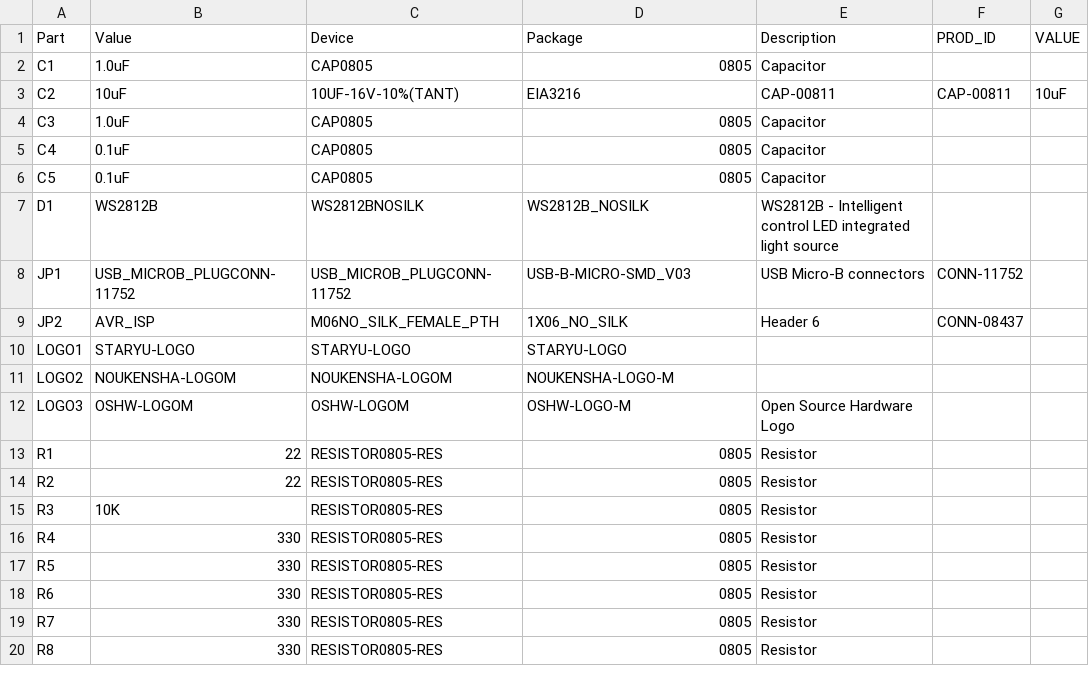
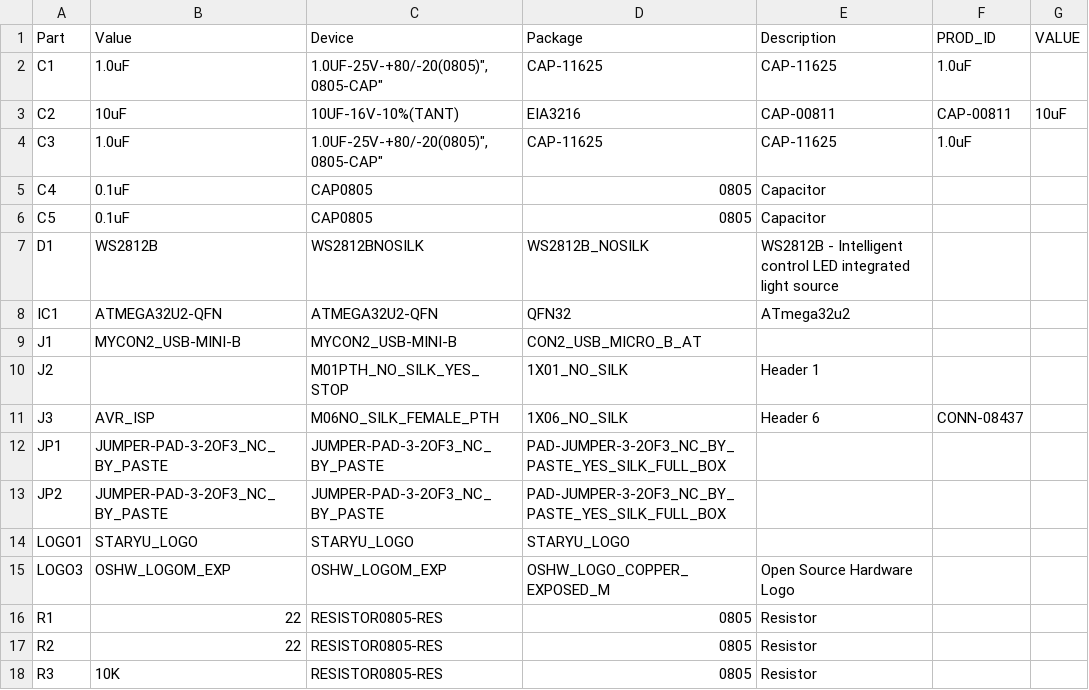
Before and after one commit to kairyu/staryu, a CSV file: hardware/production/bom.csv, drawn as a sheet; only a part is shown; the shorter side is filled out with more unchanged rows; the diff covers the shown part only.

Commit message:
Update hardware to v1.4 - Support both of ATMEGA32U2-AU (32-TQFP) and ATMEGA32U2-MU (32-QFN) - Support both of normal and reverse mounting switch (selected by jumper) - Replace Micro USB connector with a much tougher one - Add a new DOUT connector exported from WS2812B - Correct name and value of Y1 - Change logo

```diff
--- a/hardware/production/bom.csv
+++ b/hardware/production/bom.csv
@@ -1,5 +1,5 @@
 "Part","Value","Device","Package","Description","PROD_ID","VALUE",
-"C1","1.0uF","CAP0805","0805","Capacitor","","",
+"C1","1.0uF","1.0UF-25V-+80/-20(0805)"","0805-CAP","CAP-11625","CAP-11625","1.0uF",
 "C2","10uF","10UF-16V-10%(TANT)","EIA3216","CAP-00811","CAP-00811","10uF",
-"C3","1.0uF","CAP0805","0805","Capacitor","","",
+"C3","1.0uF","1.0UF-25V-+80/-20(0805)"","0805-CAP","CAP-11625","CAP-11625","1.0uF",
 "C4","0.1uF","CAP0805","0805","Capacitor","","",
@@ -7,7 +7,10 @@
 "D1","WS2812B","WS2812BNOSILK","WS2812B_NOSILK","WS2812B - Intelligent control LED integrated light source","","",
-"JP1","USB_MICROB_PLUGCONN-11752","USB_MICROB_PLUGCONN-11752","USB-B-MICRO-SMD_V03","USB Micro-B connectors","CONN-11752","",
-"JP2","AVR_ISP","M06NO_SILK_FEMALE_PTH","1X06_NO_SILK","Header 6","CONN-08437","",
-"LOGO1","STARYU-LOGO","STARYU-LOGO","STARYU-LOGO","","","",
-"LOGO2","NOUKENSHA-LOGOM","NOUKENSHA-LOGOM","NOUKENSHA-LOGO-M","","","",
-"LOGO3","OSHW-LOGOM","OSHW-LOGOM","OSHW-LOGO-M","Open Source Hardware Logo","","",
+"IC1","ATMEGA32U2-QFN","ATMEGA32U2-QFN","QFN32","ATmega32u2","","",
+"J1","MYCON2_USB-MINI-B","MYCON2_USB-MINI-B","CON2_USB_MICRO_B_AT","","","",
+"J2","","M01PTH_NO_SILK_YES_STOP","1X01_NO_SILK","Header 1","","",
+"J3","AVR_ISP","M06NO_SILK_FEMALE_PTH","1X06_NO_SILK","Header 6","CONN-08437","",
+"JP1","JUMPER-PAD-3-2OF3_NC_BY_PASTE","JUMPER-PAD-3-2OF3_NC_BY_PASTE","PAD-JUMPER-3-2OF3_NC_BY_PASTE_YES_SILK_FULL_BOX","","","",
+"JP2","JUMPER-PAD-3-2OF3_NC_BY_PASTE","JUMPER-PAD-3-2OF3_NC_BY_PASTE","PAD-JUMPER-3-2OF3_NC_BY_PASTE_YES_SILK_FULL_BOX","","","",
+"LOGO1","STARYU_LOGO","STARYU_LOGO","STARYU_LOGO","","","",
+"LOGO3","OSHW_LOGOM_EXP","OSHW_LOGOM_EXP","OSHW_LOGO_COPPER_EXPOSED_M","Open Source Hardware Logo","","",
 "R1","22","RESISTOR0805-RES","0805","Resistor","","",
```
Also changed, not shown: 6 added rows and 19 edited cells elsewhere in this file, 5 other files.
